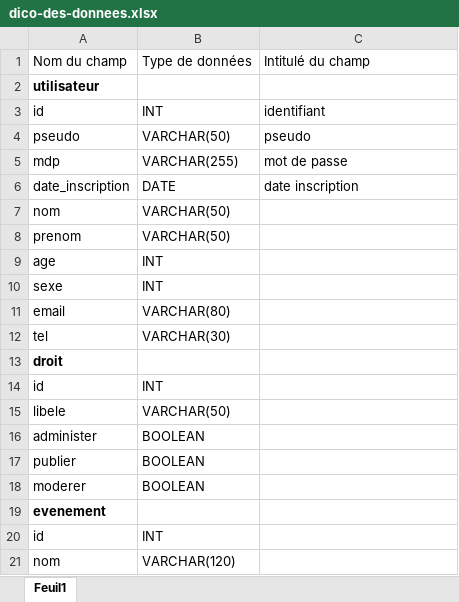
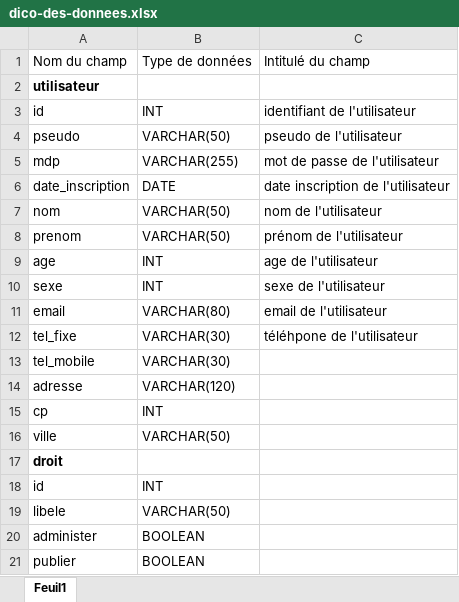
Before and after one commit to OlivierR68/beaute-naturelle.fr, an Excel workbook: 1_Analyse/2_Dictionnaire des données/dico-des-donnees.xlsx, sheet Feuil1, drawn as a sheet; only a part is shown; the shorter side is filled out with more unchanged rows; values as stored, in another font and other column widths than the file's, no borders; table styles not drawn; addresses are those after the commit; the diff names each change by its address in the sheet, - before the commit and + after, or states it on an @@ line.

Commit message:
mise a jour dico des données

```diff
--- a/1_Analyse/2_Dictionnaire des données/dico-des-donnees.xlsx (sheet Feuil1)
+++ b/1_Analyse/2_Dictionnaire des données/dico-des-donnees.xlsx (sheet Feuil1)
-C3: identifiant
+C3: identifiant de l'utilisateur
-C4: pseudo
+C4: pseudo de l'utilisateur
-C5: mot de passe
+C5: mot de passe de l'utilisateur
-C6: date inscription
+C6: date inscription de l'utilisateur
-C7: (empty)
+C7: nom de l'utilisateur
-C8: (empty)
+C8: prénom de l'utilisateur
-C9: (empty)
+C9: age de l'utilisateur
-C10: (empty)
+C10: sexe de l'utilisateur
-C11: (empty)
+C11: email de l'utilisateur
+row 12: tel_fixe | VARCHAR(30) | téléhpone de l'utilisateur
-A13: tel
+A13: tel_mobile
+row 14: adresse | VARCHAR(120)
+row 15: cp | INT
+row 16: ville | VARCHAR(50)
```
